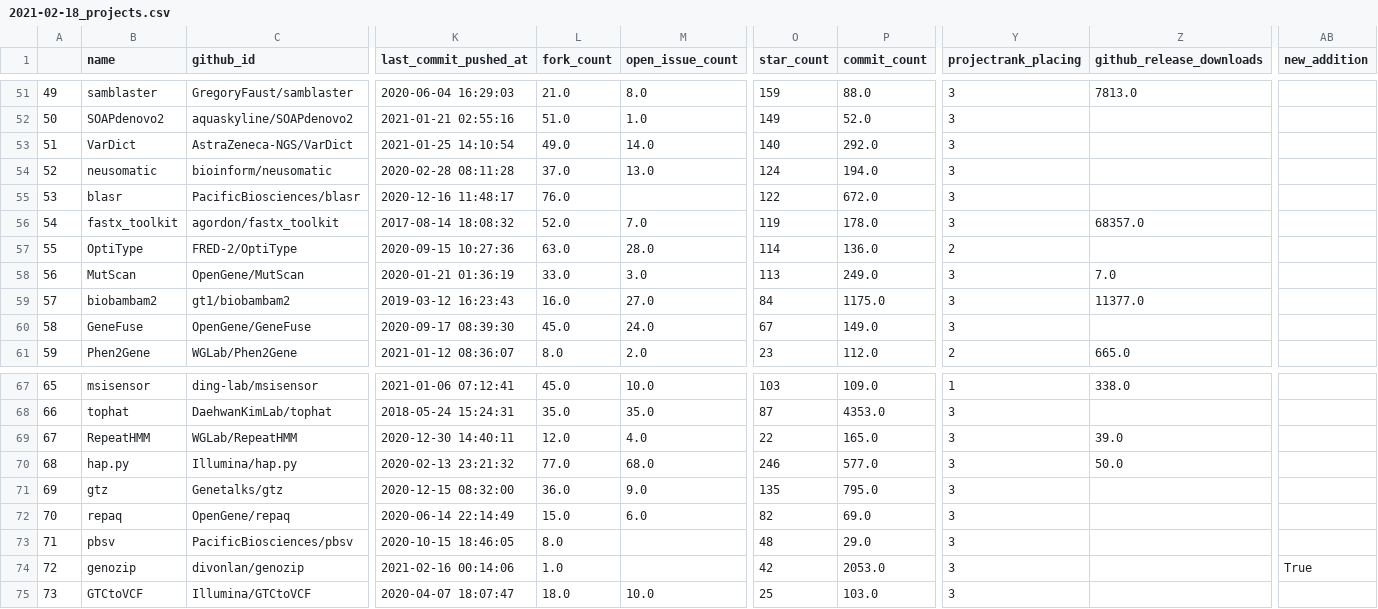
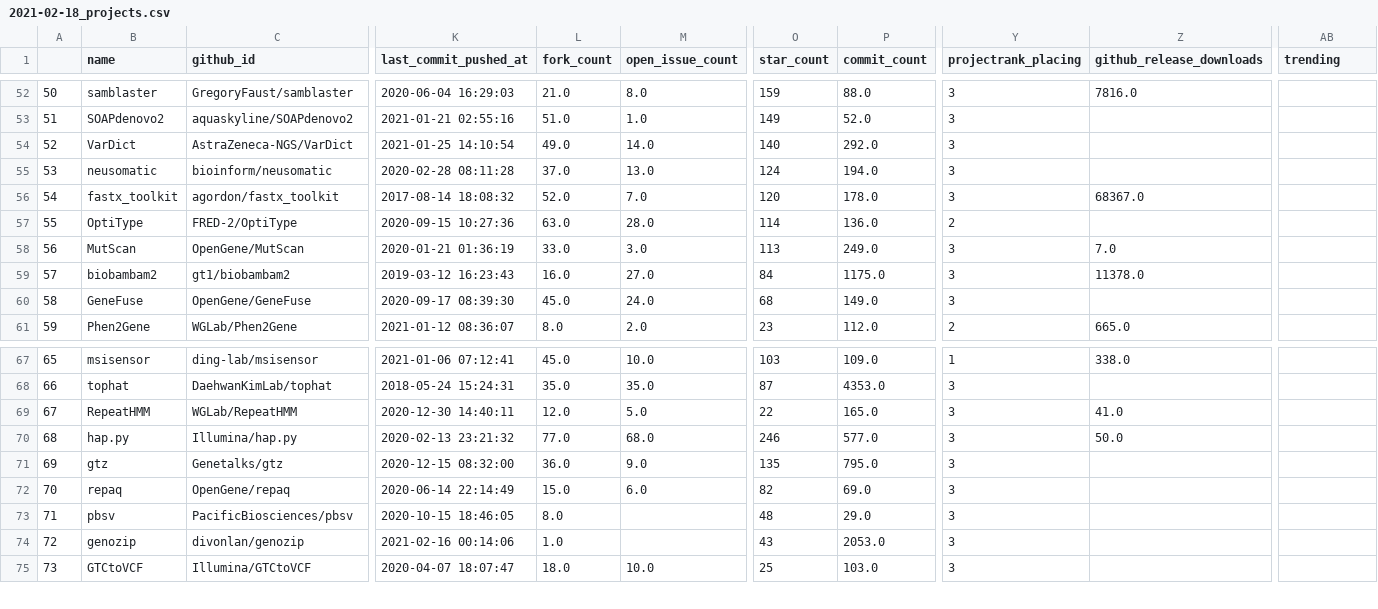
Before and after one commit to lqsae/best-of-bioinformatics, a CSV file: history/2021-02-18_projects.csv, drawn as a sheet; only a part is shown, gaps mark what is left out; removed rows and columns are numbered as before the commit, all else as after; rows hold the shown columns only; the diff covers the shown part only; the diff names each change by its address in the sheet, - before the commit and + after, or states it on an @@ line.

```diff
--- a/history/2021-02-18_projects.csv
+++ b/history/2021-02-18_projects.csv
-AB1: new_addition
+AB1: trending
-A52: 49
+A52: 50
-Z52 (github_release_downloads): 7813.0
+Z52 (github_release_downloads): 7816.0
-A53: 50
+A53: 51
-A54: 51
+A54: 52
-A55: 52
+A55: 53
-row 55: 53 | blasr | PacificBiosciences/blasr | 2020-12-16 11:48:17 | 76.0 |  | 122 | 672.0 | 3
-O56 (star_count): 119
+O56 (star_count): 120
-Z56 (github_release_downloads): 68357.0
+Z56 (github_release_downloads): 68367.0
-Z59 (github_release_downloads): 11377.0
+Z59 (github_release_downloads): 11378.0
-O60 (star_count): 67
+O60 (star_count): 68
-M69 (open_issue_count): 4.0
+M69 (open_issue_count): 5.0
-Z69 (github_release_downloads): 39.0
+Z69 (github_release_downloads): 41.0
-O74 (star_count): 42
+O74 (star_count): 43
-AB74 (trending): True
+AB74 (trending): (empty)
```
Also changed, not shown: 1 added row and 96 edited cells elsewhere in this file, 3 other files.
